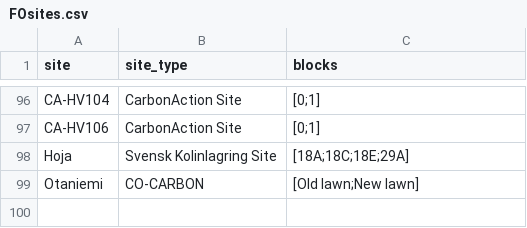
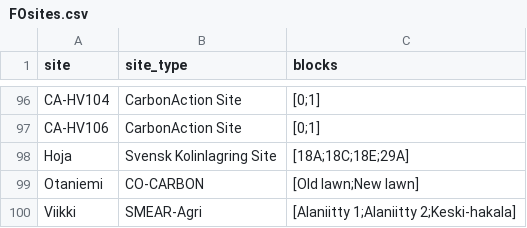
Before and after one commit to PecanProject/fieldactivity, a CSV file: inst/extdata/FOsites.csv, drawn as a sheet; only a part is shown, gaps mark what is left out; the diff names each change by its address in the sheet, - before the commit and + after, or states it on an @@ line.

Commit message:
Added one site, Viikki

```diff
--- a/inst/extdata/FOsites.csv
+++ b/inst/extdata/FOsites.csv
+row 100: Viikki | SMEAR-Agri | [Alaniitty 1;Alaniitty 2;Keski-hakala]
```
